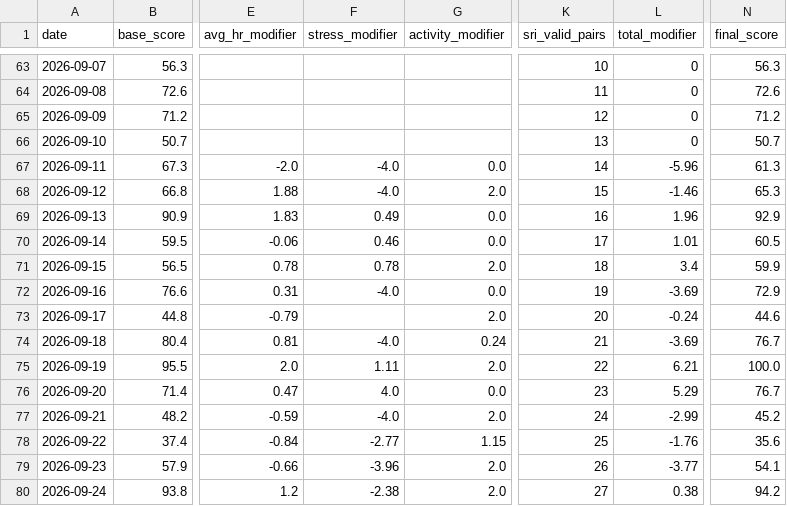
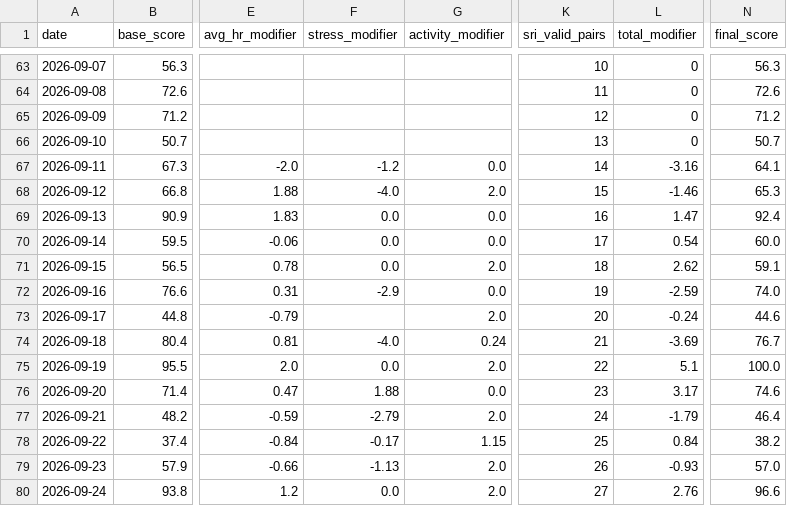
Before and after one commit to Nathan-0227/Sonnap-Project, a CSV file: garmin/data/garmin_sleep_quality_final.csv, drawn as a sheet; only a part is shown, gaps mark what is left out; the diff covers the shown part only; the diff names each change by its address in the sheet, - before the commit and + after, or states it on an @@ line.

```diff
--- a/garmin/data/garmin_sleep_quality_final.csv
+++ b/garmin/data/garmin_sleep_quality_final.csv
-F67 (stress_modifier): -4.0
+F67 (stress_modifier): -1.2
-L67 (total_modifier): -5.96
+L67 (total_modifier): -3.16
-N67 (final_score): 61.3
+N67 (final_score): 64.1
-F69 (stress_modifier): 0.49
+F69 (stress_modifier): 0.0
-L69 (total_modifier): 1.96
+L69 (total_modifier): 1.47
-N69 (final_score): 92.9
+N69 (final_score): 92.4
-F70 (stress_modifier): 0.46
+F70 (stress_modifier): 0.0
-L70 (total_modifier): 1.01
+L70 (total_modifier): 0.54
-N70 (final_score): 60.5
+N70 (final_score): 60.0
-F71 (stress_modifier): 0.78
+F71 (stress_modifier): 0.0
-L71 (total_modifier): 3.4
+L71 (total_modifier): 2.62
-N71 (final_score): 59.9
+N71 (final_score): 59.1
-F72 (stress_modifier): -4.0
+F72 (stress_modifier): -2.9
-L72 (total_modifier): -3.69
+L72 (total_modifier): -2.59
-N72 (final_score): 72.9
+N72 (final_score): 74.0
-F75 (stress_modifier): 1.11
+F75 (stress_modifier): 0.0
-L75 (total_modifier): 6.21
+L75 (total_modifier): 5.1
-F76 (stress_modifier): 4.0
+F76 (stress_modifier): 1.88
-L76 (total_modifier): 5.29
+L76 (total_modifier): 3.17
-N76 (final_score): 76.7
+N76 (final_score): 74.6
-F77 (stress_modifier): -4.0
+F77 (stress_modifier): -2.79
-L77 (total_modifier): -2.99
+L77 (total_modifier): -1.79
-N77 (final_score): 45.2
+N77 (final_score): 46.4
-F78 (stress_modifier): -2.77
+F78 (stress_modifier): -0.17
-L78 (total_modifier): -1.76
+L78 (total_modifier): 0.84
-N78 (final_score): 35.6
+N78 (final_score): 38.2
-F79 (stress_modifier): -3.96
+F79 (stress_modifier): -1.13
-L79 (total_modifier): -3.77
+L79 (total_modifier): -0.93
-N79 (final_score): 54.1
+N79 (final_score): 57.0
-F80 (stress_modifier): -2.38
+F80 (stress_modifier): 0.0
-L80 (total_modifier): 0.38
+L80 (total_modifier): 2.76
-N80 (final_score): 94.2
+N80 (final_score): 96.6
```
Also changed, not shown: 54 edited cells elsewhere in this file, 8 other files.
